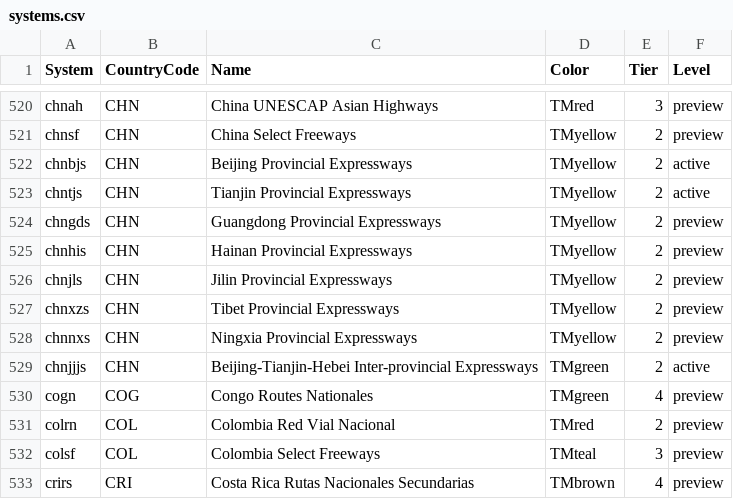
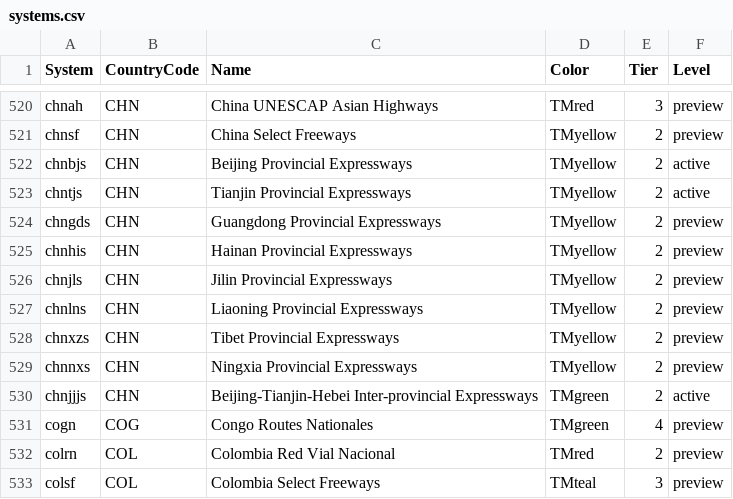
Before and after one commit to eeffaann/HighwayData, a CSV file: systems.csv, drawn as a sheet; only a part is shown, gaps mark what is left out; the shorter side is filled out with more unchanged rows; the diff names each change by its address in the sheet, - before the commit and + after, or states it on an @@ line.

```diff
--- a/systems.csv
+++ b/systems.csv
+row 527: chnlns | CHN | Liaoning Provincial Expressways | TMyellow | 2 | preview
```
Also changed, not shown: datacheckfps.csv, hwy_data/_systems/chng.csv, 34 other files.
